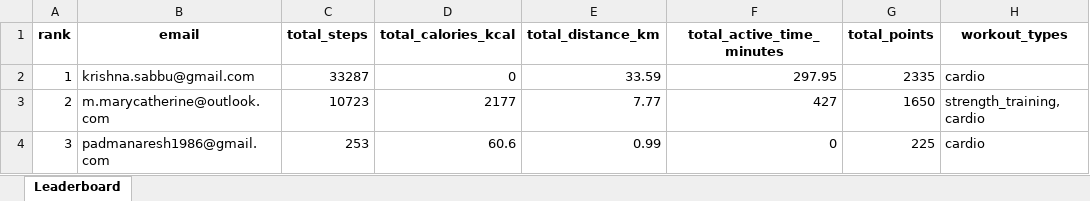
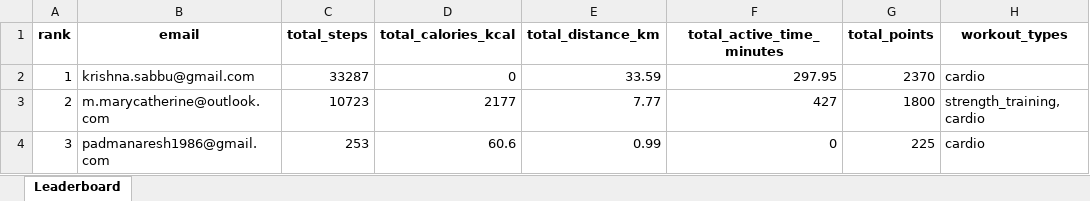
Before and after one commit to krishnasabbu/fitness-challenge, an Excel workbook: data/2026-01-12/leaderboard.xlsx, sheet Leaderboard, drawn as a sheet; values as stored, in another font and other column widths than the file's, no borders; the diff names each change by its address in the sheet, - before the commit and + after, or states it on an @@ line.

Commit message:
Auto update leaderboard

```diff
--- a/data/2026-01-12/leaderboard.xlsx (sheet Leaderboard)
+++ b/data/2026-01-12/leaderboard.xlsx (sheet Leaderboard)
-G2 (total_points): 2335
+G2 (total_points): 2370
-G3 (total_points): 1650
+G3 (total_points): 1800
```
